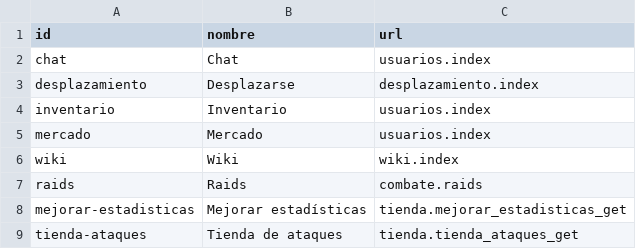
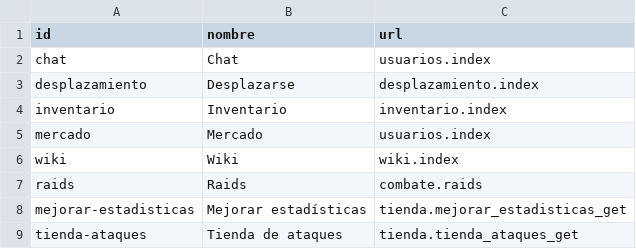
Before and after one commit to Kingomac/alfea-online, a CSV file: game_data/movil_apps.csv, drawn as a sheet.

```diff
--- a/game_data/movil_apps.csv
+++ b/game_data/movil_apps.csv
@@ -3,3 +3,3 @@ chat;Chat;usuarios.index
 desplazamiento;Desplazarse;desplazamiento.index
-inventario;Inventario;usuarios.index
+inventario;Inventario;inventario.index
 mercado;Mercado;usuarios.index
```
Also changed, not shown: 7 other files.
